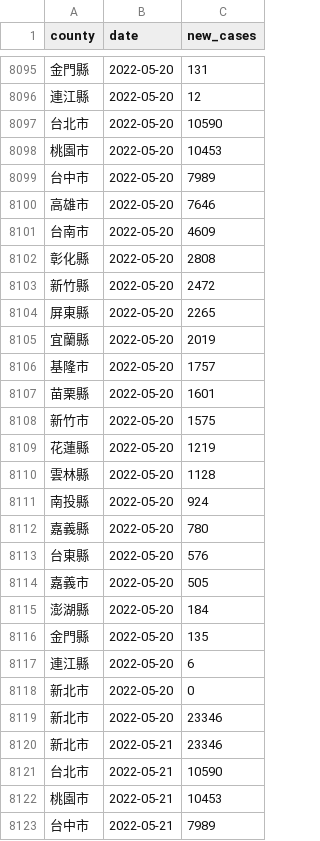
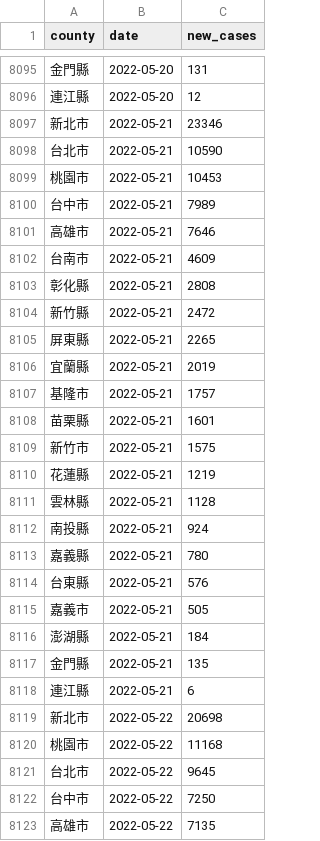
Before and after one commit to tnl-graphics/covid-19-data, a CSV file: tw-counties.csv, drawn as a sheet; only a part is shown, gaps mark what is left out; the shorter side is filled out with more unchanged rows; removed rows and columns are numbered as before the commit, all else as after; the diff covers the shown part only; the diff names each change by its address in the sheet, - before the commit and + after, or states it on an @@ line.

Commit message:
Flat: latest data (2022-05-23T16:07:47.778Z) {   "date": "2022-05-23T16:07:47.778Z",   "files": [     {       "name": "tw-counties.csv",       "deltaBytes": -25,       "source": "https://datastore.thenewslens.com/infographic/covid-19-data/tw-counties.csv"     },     {       "name": "live/tw-counties.csv",       "deltaBytes": 0,       "source": "https://datastore.thenewslens.com/infographic/covid-19-data/live/tw-counties.csv"     },     {       "name": "live/tw.csv",       "deltaBytes": 2,       "source": "https://datastore.thenewslens.com/infographic/covid-19-data/live/tw.csv"     },     {       "name": "rolling-averages/tw-counties.csv",       "deltaBytes": -21,       "source": "https://datastore.thenewslens.com/infographic/covid-19-data/rolling-averages/tw-counties.csv"     }   ] }

```diff
--- a/tw-counties.csv
+++ b/tw-counties.csv
-row 8097: 台北市 | 2022-05-20 | 10590
-row 8098: 桃園市 | 2022-05-20 | 10453
-row 8099: 台中市 | 2022-05-20 | 7989
-row 8100: 高雄市 | 2022-05-20 | 7646
-row 8101: 台南市 | 2022-05-20 | 4609
-row 8102: 彰化縣 | 2022-05-20 | 2808
-row 8103: 新竹縣 | 2022-05-20 | 2472
-row 8104: 屏東縣 | 2022-05-20 | 2265
-row 8105: 宜蘭縣 | 2022-05-20 | 2019
-row 8106: 基隆市 | 2022-05-20 | 1757
-row 8107: 苗栗縣 | 2022-05-20 | 1601
-row 8108: 新竹市 | 2022-05-20 | 1575
-row 8109: 花蓮縣 | 2022-05-20 | 1219
-row 8110: 雲林縣 | 2022-05-20 | 1128
-row 8111: 南投縣 | 2022-05-20 | 924
-row 8112: 嘉義縣 | 2022-05-20 | 780
-row 8113: 台東縣 | 2022-05-20 | 576
-row 8114: 嘉義市 | 2022-05-20 | 505
-row 8115: 澎湖縣 | 2022-05-20 | 184
-row 8116: 金門縣 | 2022-05-20 | 135
-row 8117: 連江縣 | 2022-05-20 | 6
-row 8118: 新北市 | 2022-05-20 | 0
-row 8119: 新北市 | 2022-05-20 | 23346
```
Also changed, not shown: 22 added rows elsewhere in this file, live/tw-counties.csv, rolling-averages/tw-counties.csv, 1 other file.
